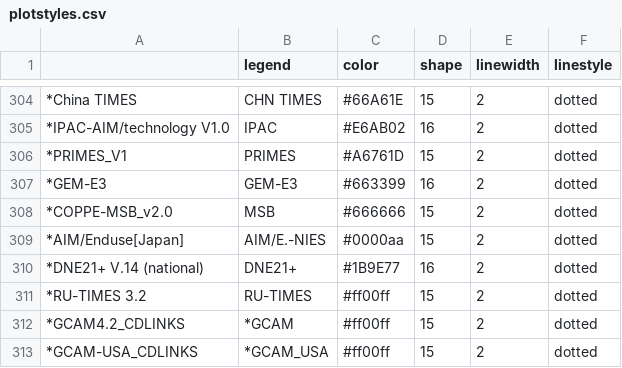
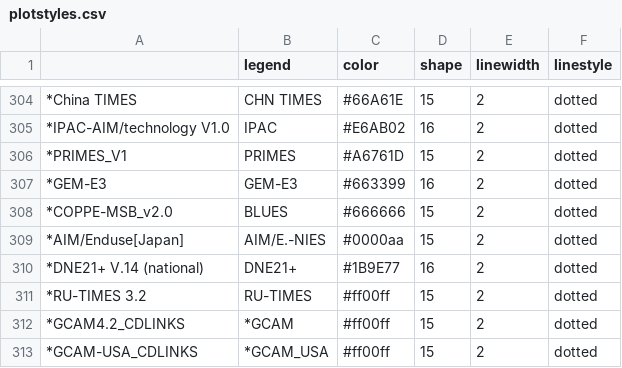
Before and after one commit to CD-LINKS/factsheet, a CSV file: src/settings/plotstyles.csv, drawn as a sheet; only a part is shown, gaps mark what is left out; the diff names each change by its address in the sheet, - before the commit and + after, or states it on an @@ line.

Commit message:
change MSB label to BLUES

```diff
--- a/src/settings/plotstyles.csv
+++ b/src/settings/plotstyles.csv
-B308 (legend): MSB
+B308 (legend): BLUES
```
Also changed, not shown: 1 other file.
